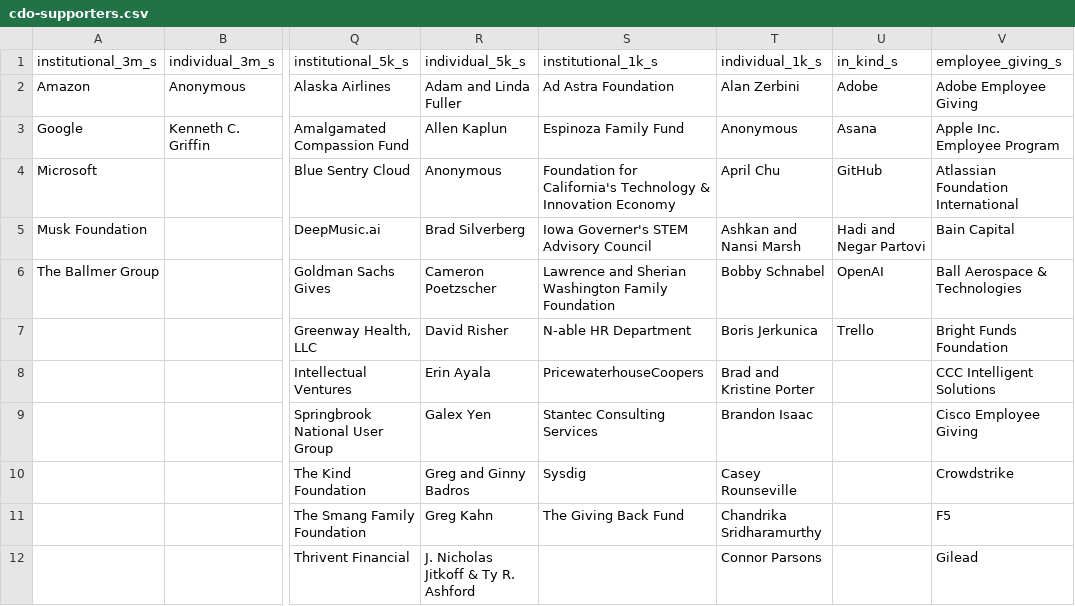
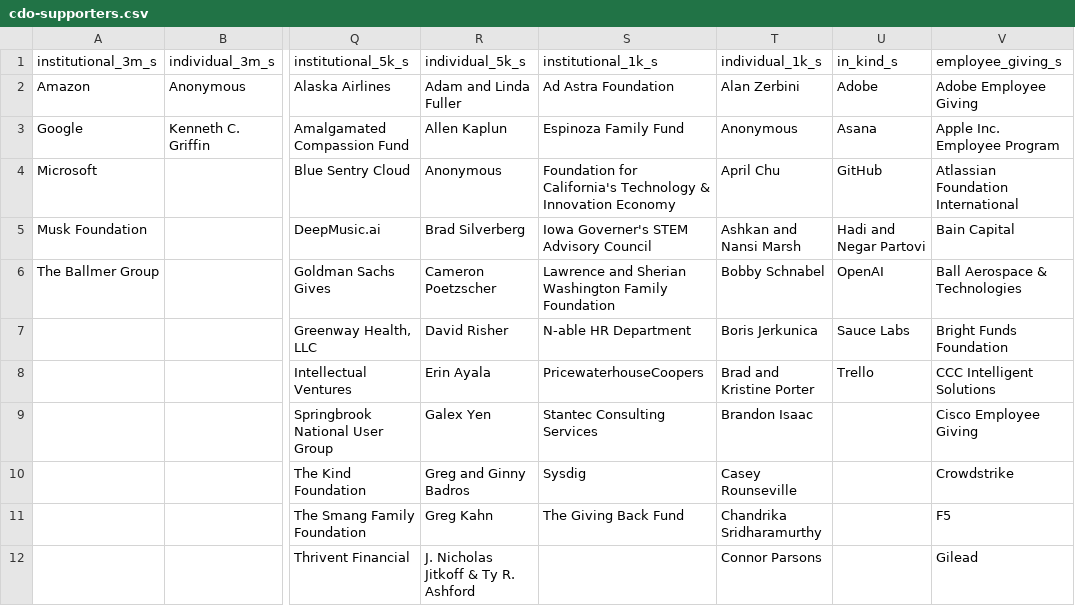
Before and after one commit to rodriguezjorgex/code-dot-org, a CSV file: pegasus/data/cdo-supporters.csv, drawn as a sheet; only a part is shown, gaps mark what is left out; the diff names each change by its address in the sheet, - before the commit and + after, or states it on an @@ line.

```diff
--- a/pegasus/data/cdo-supporters.csv
+++ b/pegasus/data/cdo-supporters.csv
-U7 (in_kind_s): Trello
+U7 (in_kind_s): Sauce Labs
-U8 (in_kind_s): (empty)
+U8 (in_kind_s): Trello
```
Also changed, not shown: pegasus/data/cdo-district-partners.csv.
